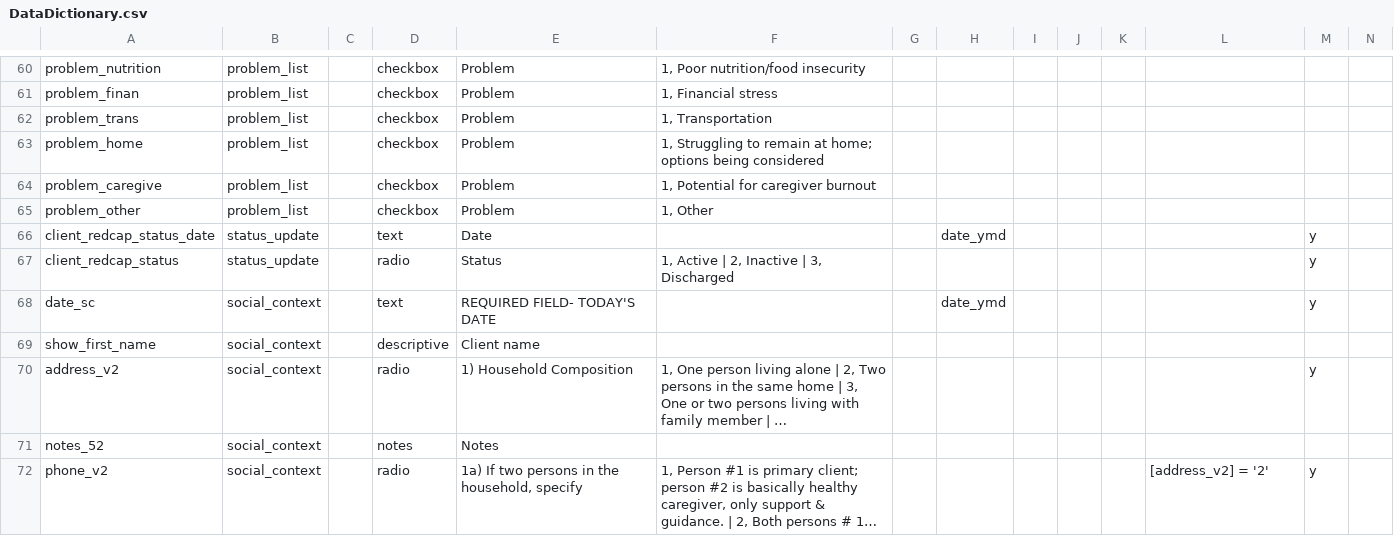
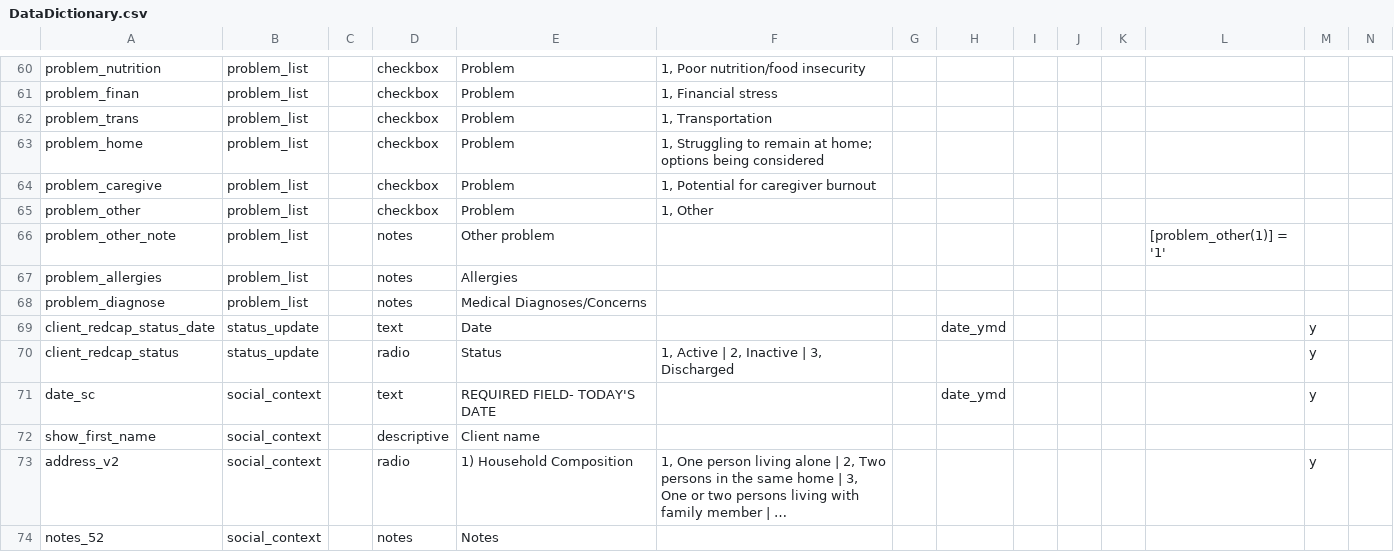
Before and after one commit to lcarlp/uvcnp, a CSV file: DataDictionary.csv, drawn as a sheet; only a part is shown, gaps mark what is left out; the shorter side is filled out with more unchanged rows; long unchanged cells end in …; rows hold the shown columns only; the diff names each change by its address in the sheet, - before the commit and + after, or states it on an @@ line.

Commit message:
Continue work on Problem List
All problems added.  Still need dates etc.

```diff
--- a/DataDictionary.csv
+++ b/DataDictionary.csv
+row 66: problem_other_note | problem_list |  | notes | Other problem |  |  |  |  |  |  | [problem_other(1)] = '1'
+row 67: problem_allergies | problem_list |  | notes | Allergies
+row 68: problem_diagnose | problem_list |  | notes | Medical Diagnoses/Concerns
```
